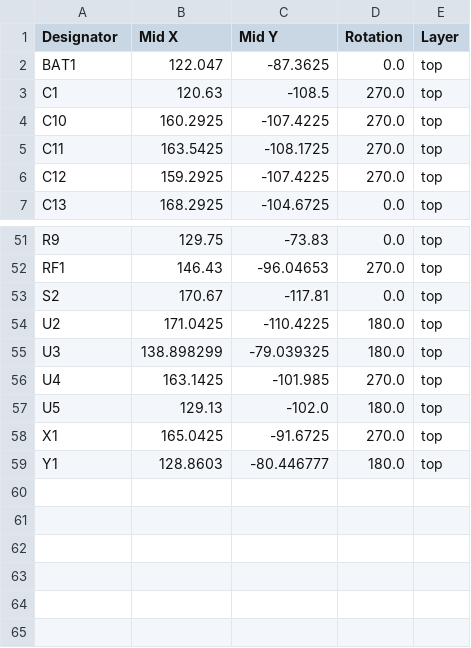
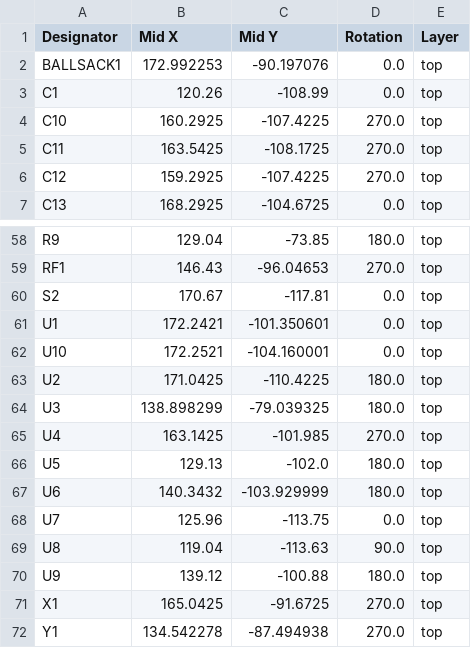
Before and after one commit to sonicavionics/4in-gps, a CSV file: kicad/production/positions.csv, drawn as a sheet; only a part is shown, gaps mark what is left out; removed rows and columns are numbered as before the commit, all else as after; the diff covers the shown part only; the diff names each change by its address in the sheet, - before the commit and + after, or states it on an @@ line.

```diff
--- a/kicad/production/positions.csv
+++ b/kicad/production/positions.csv
-row 2: BAT1 | 122.047 | -87.3625 | 0.0 | top
+row 2: BALLSACK1 | 172.992253 | -90.197076 | 0.0 | top
-B3 (Mid X): 120.63
+B3 (Mid X): 120.26
-C3 (Mid Y): -108.5
+C3 (Mid Y): -108.99
-D3 (Rotation): 270.0
+D3 (Rotation): 0.0
-B58 (Mid X): 129.75
+B58 (Mid X): 129.04
-C58 (Mid Y): -73.83
+C58 (Mid Y): -73.85
-D58 (Rotation): 0.0
+D58 (Rotation): 180.0
+row 61: U1 | 172.2421 | -101.350601 | 0.0 | top
+row 62: U10 | 172.2521 | -104.160001 | 0.0 | top
+row 67: U6 | 140.3432 | -103.929999 | 180.0 | top
+row 68: U7 | 125.96 | -113.75 | 0.0 | top
+row 69: U8 | 119.04 | -113.63 | 90.0 | top
+row 70: U9 | 139.12 | -100.88 | 180.0 | top
-B72 (Mid X): 128.8603
+B72 (Mid X): 134.542278
-C72 (Mid Y): -80.446777
+C72 (Mid Y): -87.494938
-D72 (Rotation): 180.0
+D72 (Rotation): 270.0
```
Also changed, not shown: 9 added rows, 2 removed rows and 31 edited cells elsewhere in this file, kicad/production/bom.csv, kicad/production/designators.csv, 3 other files.
